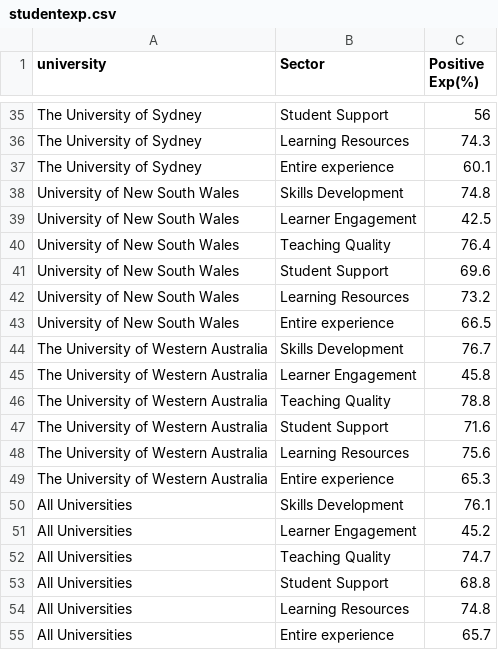
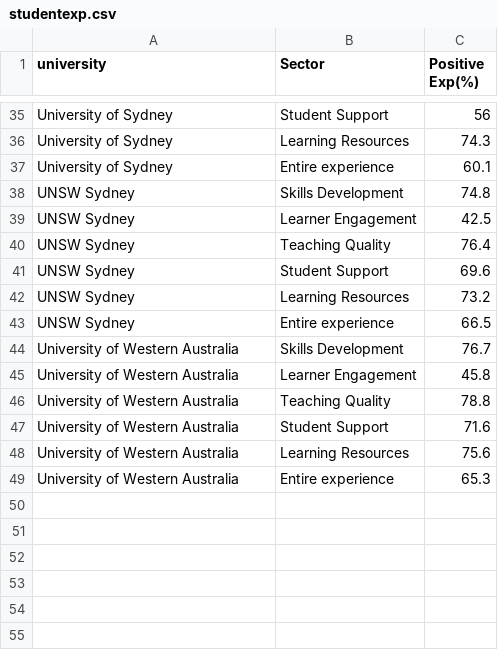
Before and after one commit to dnielleyp/FIT3179, a CSV file: data/studentexp.csv, drawn as a sheet; only a part is shown, gaps mark what is left out; the diff covers the shown part only; the diff names each change by its address in the sheet, - before the commit and + after, or states it on an @@ line.

```diff
--- a/data/studentexp.csv
+++ b/data/studentexp.csv
-A35:A37 (university): The University of Sydney
+A35:A37 (university): University of Sydney
-A38:A43 (university): University of New South Wales
+A38:A43 (university): UNSW Sydney
-A44:A49 (university): The University of Western Australia
+A44:A49 (university): University of Western Australia
-row 50: All Universities | Skills Development | 76.1
-row 51: All Universities | Learner Engagement | 45.2
-row 52: All Universities | Teaching Quality | 74.7
-row 53: All Universities | Student Support | 68.8
-row 54: All Universities | Learning Resources | 74.8
-row 55: All Universities | Entire experience | 65.7
```
Also changed, not shown: 27 edited cells elsewhere in this file, data/intstudent_destination.csv, 1 other file.
